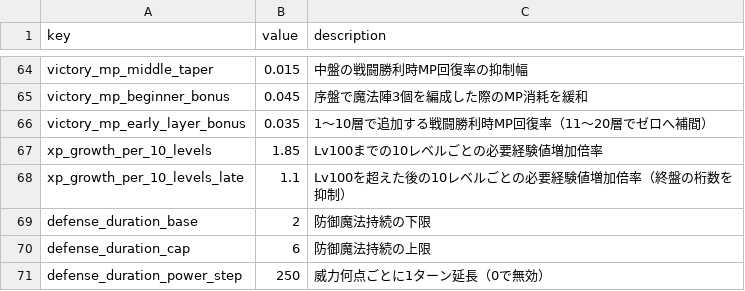
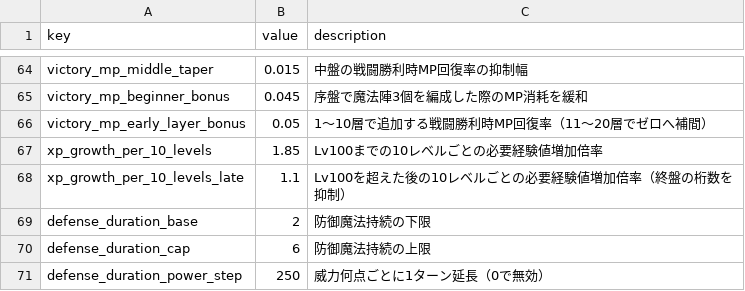
Before and after one commit to Katsuya100/magia-fantasy-larp-tool, a CSV file: assets/data/dungeon-balance.csv, drawn as a sheet; only a part is shown, gaps mark what is left out.

Commit message:
Fine tune existing early MP reward for F11-F20 survival with low winner MP

```diff
--- a/assets/data/dungeon-balance.csv
+++ b/assets/data/dungeon-balance.csv
@@ -65,3 +65,3 @@ victory_mp_middle_taper,0.015,中盤の戦闘勝利時MP回復率の抑制幅
 victory_mp_beginner_bonus,0.045,序盤で魔法陣3個を編成した際のMP消耗を緩和
-victory_mp_early_layer_bonus,0.035,1〜10層で追加する戦闘勝利時MP回復率（11〜20層でゼロへ補間）
+victory_mp_early_layer_bonus,0.05,1〜10層で追加する戦闘勝利時MP回復率（11〜20層でゼロへ補間）
 xp_growth_per_10_levels,1.85,Lv100までの10レベルごとの必要経験値増加倍率
```
